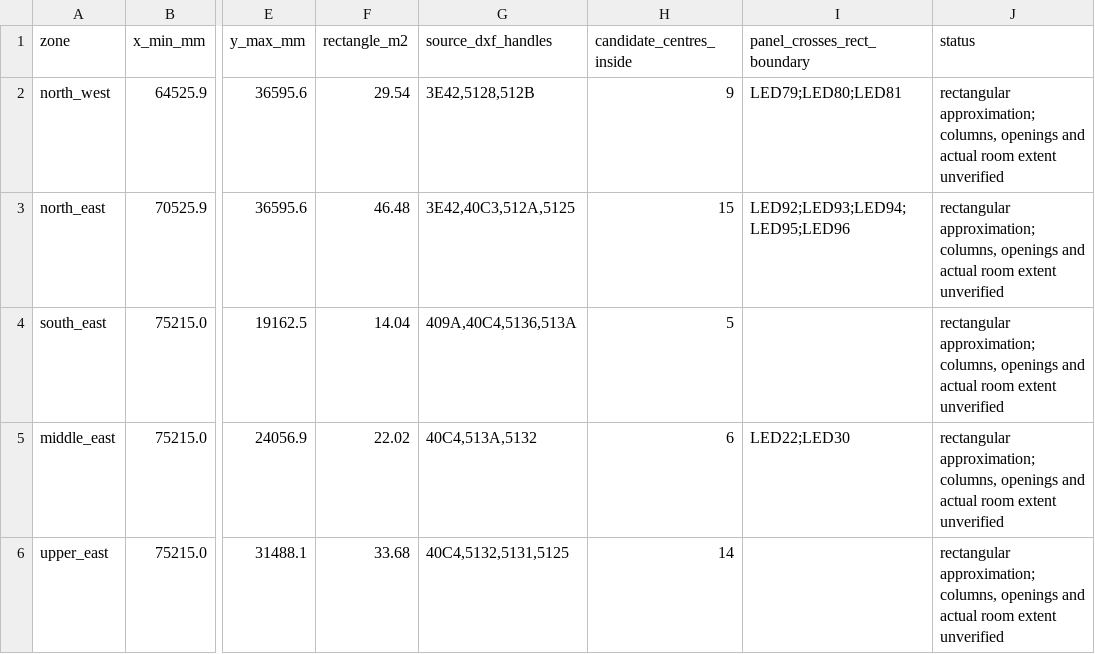
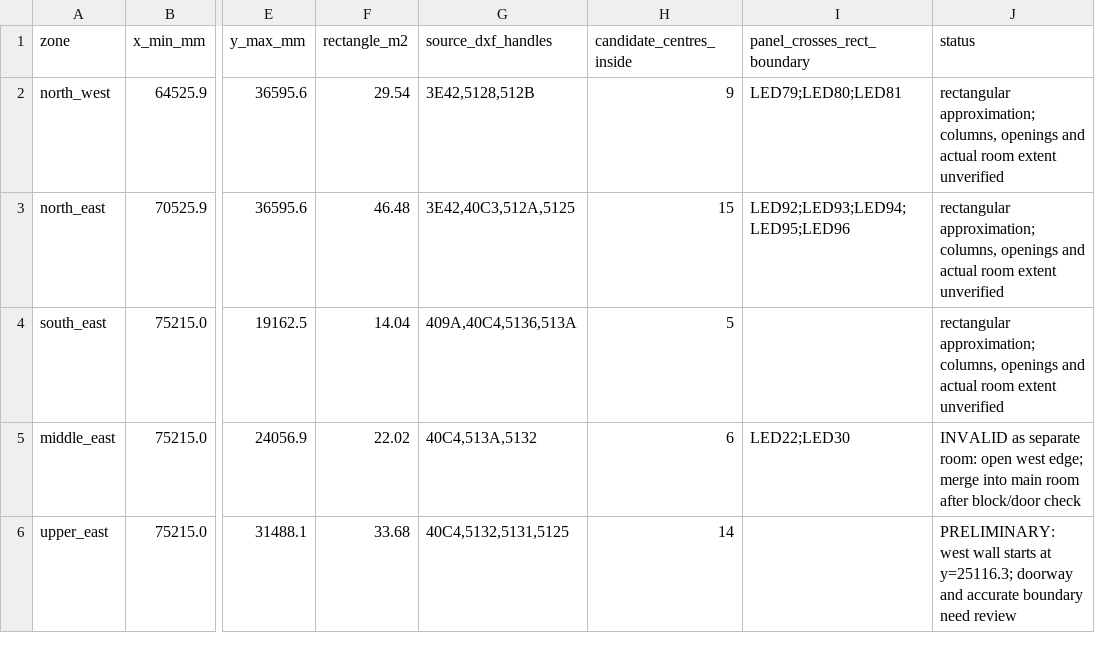
Before and after one commit to LYUml/polyu_bse3124, a CSV file: 04_Design_Outputs/data/lighting_room_rectangles_review.csv, drawn as a sheet; only a part is shown, gaps mark what is left out; the diff names each change by its address in the sheet, - before the commit and + after, or states it on an @@ line.

```diff
--- a/04_Design_Outputs/data/lighting_room_rectangles_review.csv
+++ b/04_Design_Outputs/data/lighting_room_rectangles_review.csv
-J5 (status): rectangular approximation; columns, openings and actual room extent unverified
+J5 (status): INVALID as separate room: open west edge; merge into main room after block/door check
-J6 (status): rectangular approximation; columns, openings and actual room extent unverified
+J6 (status): PRELIMINARY: west wall starts at y=25116.3; doorway and accurate boundary need review
```
Also changed, not shown: 04_Design_Outputs/data/lighting_zone_sensitivity.csv, 3 other files.
